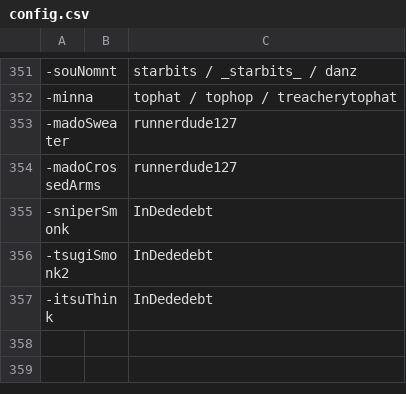
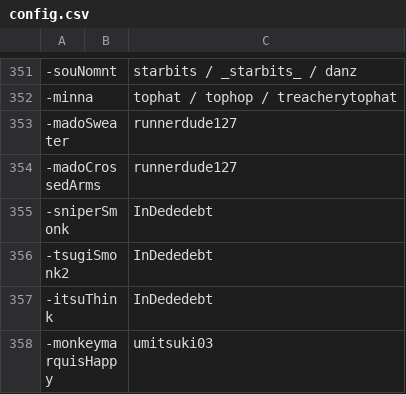
Before and after one commit to goobert/yno-commumoji-data, a CSV file: config.csv, drawn as a sheet; only a part is shown, gaps mark what is left out; the diff names each change by its address in the sheet, - before the commit and + after, or states it on an @@ line.

```diff
--- a/config.csv
+++ b/config.csv
+row 358: -monkeymarquisHappy |  | umitsuki03
```
Also changed, not shown: 1 other file.
